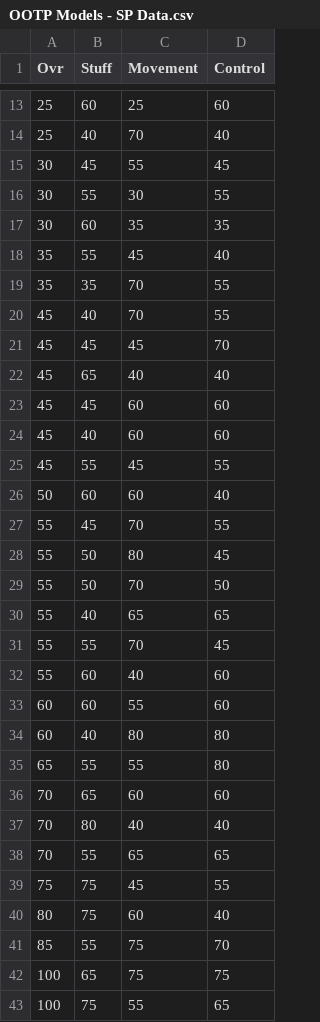
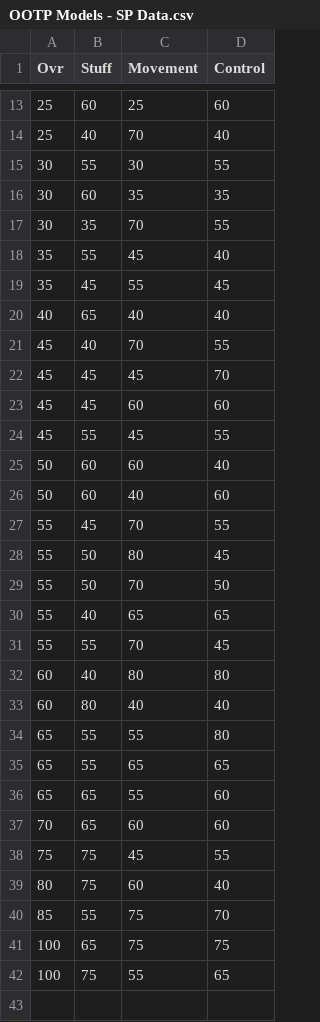
Before and after one commit to jvanderz22/ootp-dev, a CSV file: training_data/OOTP Models - SP Data.csv, drawn as a sheet; only a part is shown, gaps mark what is left out; removed rows and columns are numbered as before the commit, all else as after; the diff names each change by its address in the sheet, - before the commit and + after, or states it on an @@ line.

Commit message:
update SP model

```diff
--- a/training_data/OOTP Models - SP Data.csv
+++ b/training_data/OOTP Models - SP Data.csv
-row 15: 30 | 45 | 55 | 45
+row 17: 30 | 35 | 70 | 55
-row 19: 35 | 35 | 70 | 55
+row 19: 35 | 45 | 55 | 45
+row 20: 40 | 65 | 40 | 40
-row 22: 45 | 65 | 40 | 40
-row 24: 45 | 40 | 60 | 60
+row 26: 50 | 60 | 40 | 60
-row 32: 55 | 60 | 40 | 60
-row 33: 60 | 60 | 55 | 60
+row 33: 60 | 80 | 40 | 40
+row 35: 65 | 55 | 65 | 65
+row 36: 65 | 65 | 55 | 60
-row 37: 70 | 80 | 40 | 40
-row 38: 70 | 55 | 65 | 65
```
